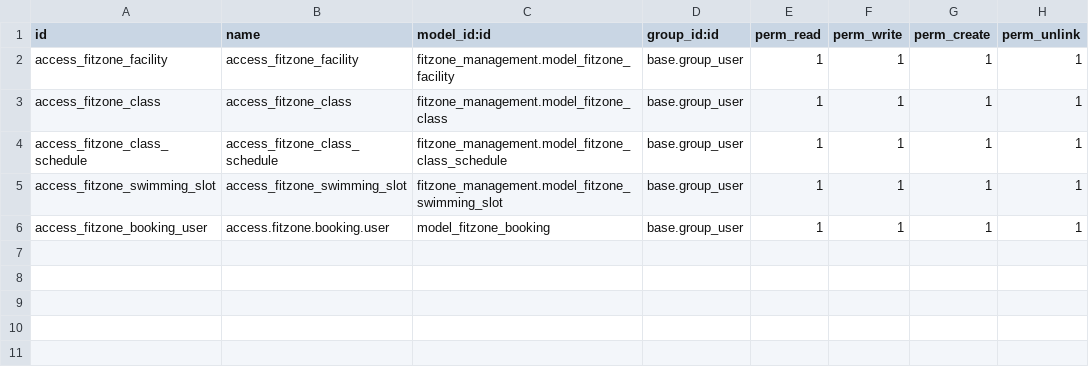
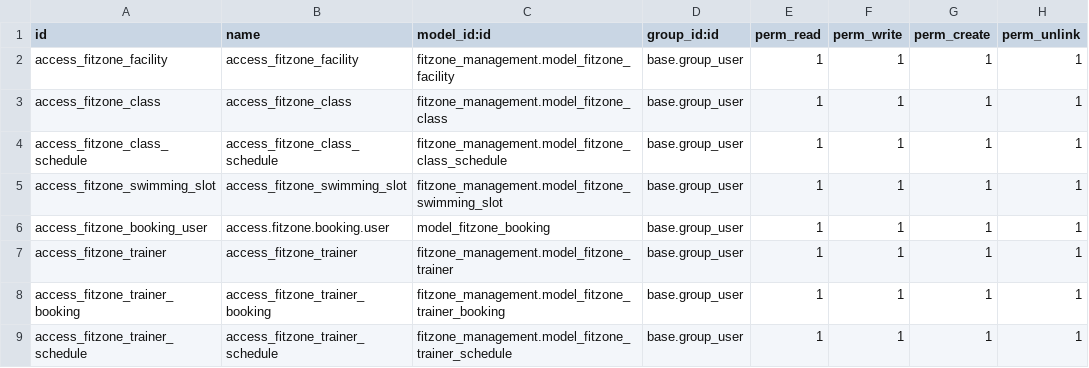
Before and after one commit to ghaithnasir2001-lab/fitzone-test, a CSV file: fitzone_management/security/ir.model.access.csv, drawn as a sheet.

Commit message:
WIP: trainer scheduling and booking

```diff
--- a/fitzone_management/security/ir.model.access.csv
+++ b/fitzone_management/security/ir.model.access.csv
@@ -6 +6,4 @@ access_fitzone_swimming_slot,access_fitzone_swimming_slot,fitzone_management.mod
 access_fitzone_booking_user,access.fitzone.booking.user,model_fitzone_booking,base.group_user,1,1,1,1
+access_fitzone_trainer,access_fitzone_trainer,fitzone_management.model_fitzone_trainer,base.group_user,1,1,1,1
+access_fitzone_trainer_booking,access_fitzone_trainer_booking,fitzone_management.model_fitzone_trainer_booking,base.group_user,1,1,1,1
+access_fitzone_trainer_schedule,access_fitzone_trainer_schedule,fitzone_management.model_fitzone_trainer_schedule,base.group_user,1,1,1,1
```
Also changed, not shown: 8 other files.
